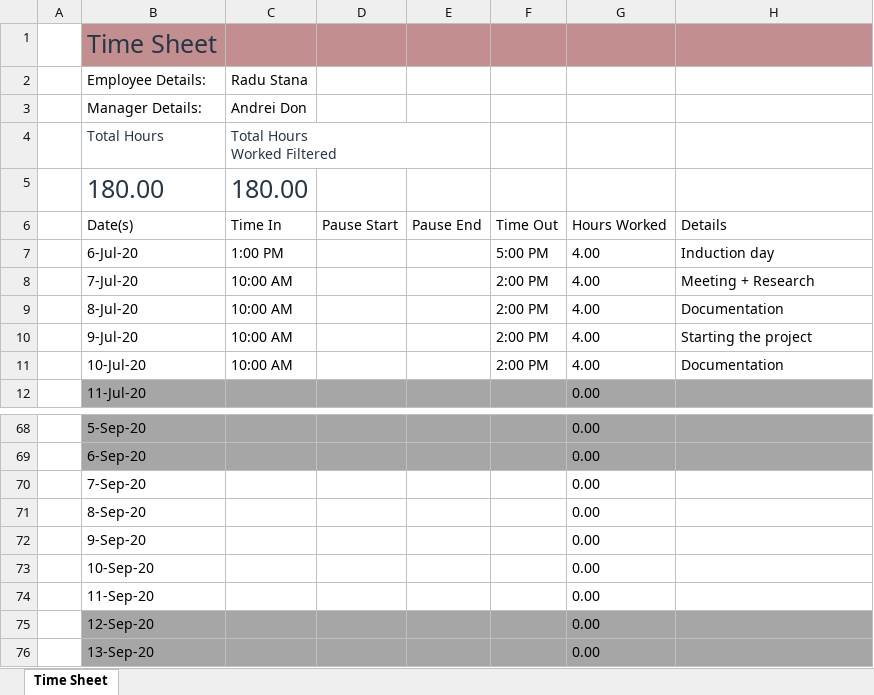
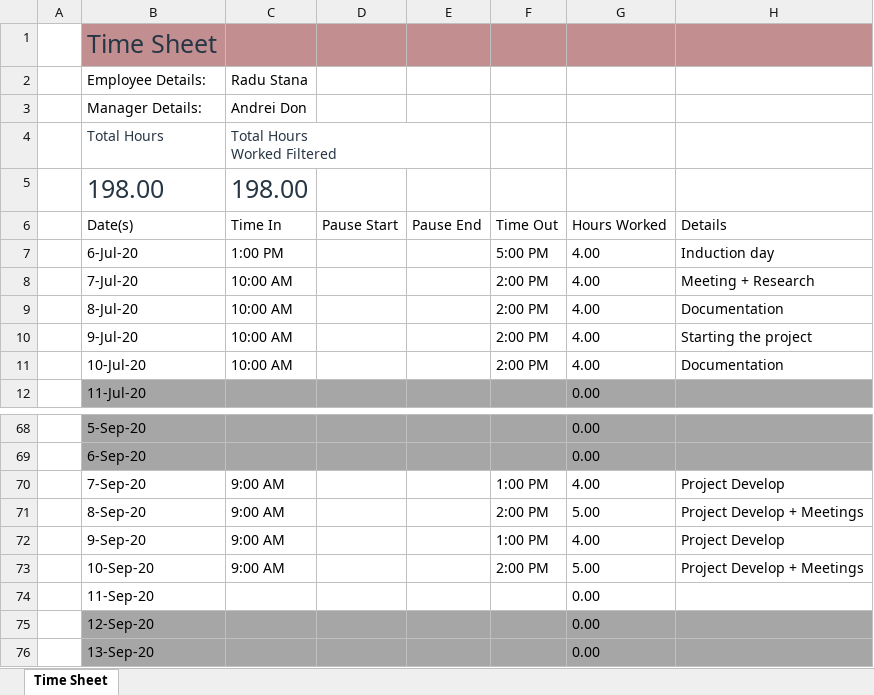
Before and after one commit to RaduStana/Summer-Practice, an Excel workbook: Timesheet_Radu_STANA.xlsx, sheet Time Sheet, drawn as a sheet; only a part is shown, gaps mark what is left out; values as stored, in another font and other column widths than the file's, no borders; table styles not drawn; removed rows and columns are numbered as before the commit, all else as after; the diff names each change by its address in the sheet, - before the commit and + after, or states it on an @@ line.

Commit message:
Timesheet for week10

```diff
--- a/Timesheet_Radu_STANA.xlsx (sheet Time Sheet)
+++ b/Timesheet_Radu_STANA.xlsx (sheet Time Sheet)
-row 5:  | 180.00 | 180.00
+row 5:  | 198.00 | 198.00
-C70:C73 (Time In): (empty)
+C70:C73 (Time In): 9:00 AM
-F70 (Time Out): (empty)
+F70 (Time Out): 1:00 PM
-G70 (Hours Worked): 0.00
+G70 (Hours Worked): 4.00
-H70 (Details): (empty)
+H70 (Details): Project Develop
-F71 (Time Out): (empty)
+F71 (Time Out): 2:00 PM
-G71 (Hours Worked): 0.00
+G71 (Hours Worked): 5.00
-H71 (Details): (empty)
+H71 (Details): Project Develop + Meetings
-F72 (Time Out): (empty)
+F72 (Time Out): 1:00 PM
-G72 (Hours Worked): 0.00
+G72 (Hours Worked): 4.00
-H72 (Details): (empty)
+H72 (Details): Project Develop
-F73 (Time Out): (empty)
+F73 (Time Out): 2:00 PM
-G73 (Hours Worked): 0.00
+G73 (Hours Worked): 5.00
-H73 (Details): (empty)
+H73 (Details): Project Develop + Meetings
```
